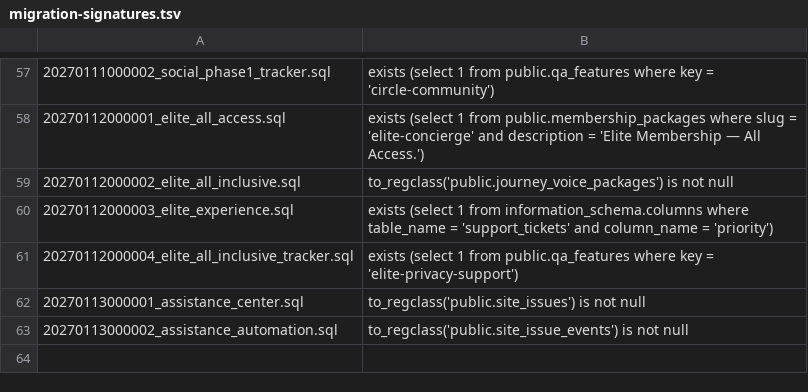
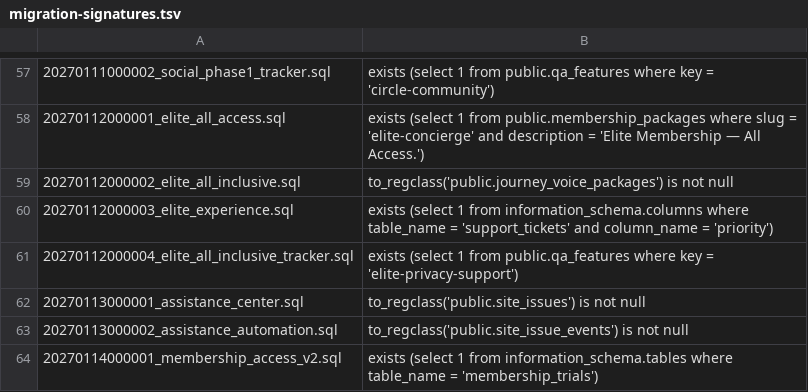
Before and after one commit to The-Art-of-connect/The-Art-of-Connect, a TSV file: supabase/migration-signatures.tsv, drawn as a sheet; only a part is shown, gaps mark what is left out.

```diff
--- a/supabase/migration-signatures.tsv
+++ b/supabase/migration-signatures.tsv
@@ -63 +63,2 @@
 20270113000002_assistance_automation.sql	to_regclass('public.site_issue_events') is not null
+20270114000001_membership_access_v2.sql	exists (select 1 from information_schema.tables where table_name = 'membership_trials')
```
Also changed, not shown: 57 other files.
